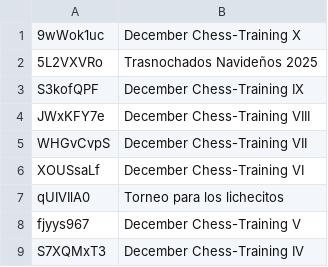
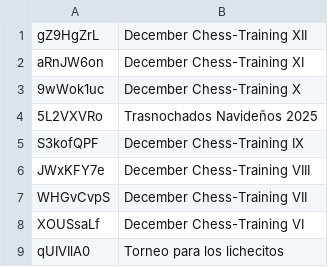
Before and after one commit to jc-altgr-dev/AjedrezNomada, a CSV file: tournament/lichessitos/torneos.csv, drawn as a sheet; only a part is shown; the shorter side is filled out with more unchanged rows.

Commit message:
tournament XI y XII December

```diff
--- a/tournament/lichessitos/torneos.csv
+++ b/tournament/lichessitos/torneos.csv
@@ -1 +1,3 @@
+gZ9HgZrL,December Chess-Training XII
+aRnJW6on,December Chess-Training XI
 9wWok1uc,December Chess-Training X
```
Also changed, not shown: 1 other file.
